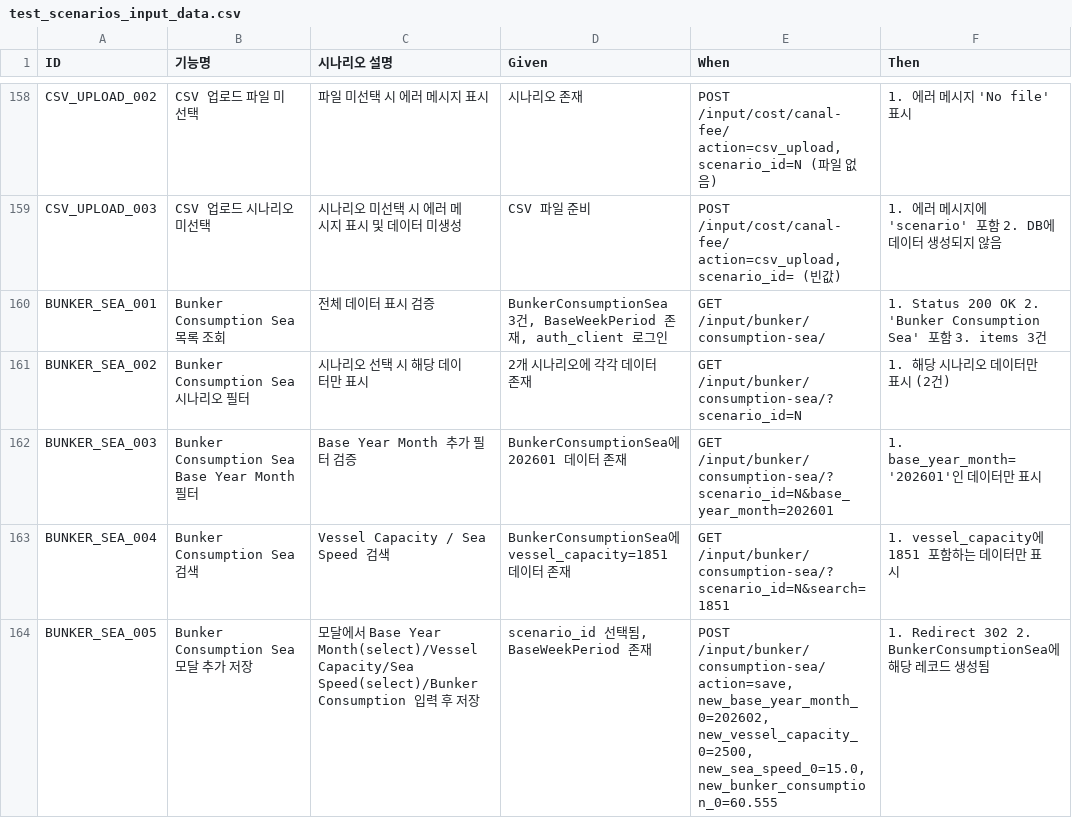
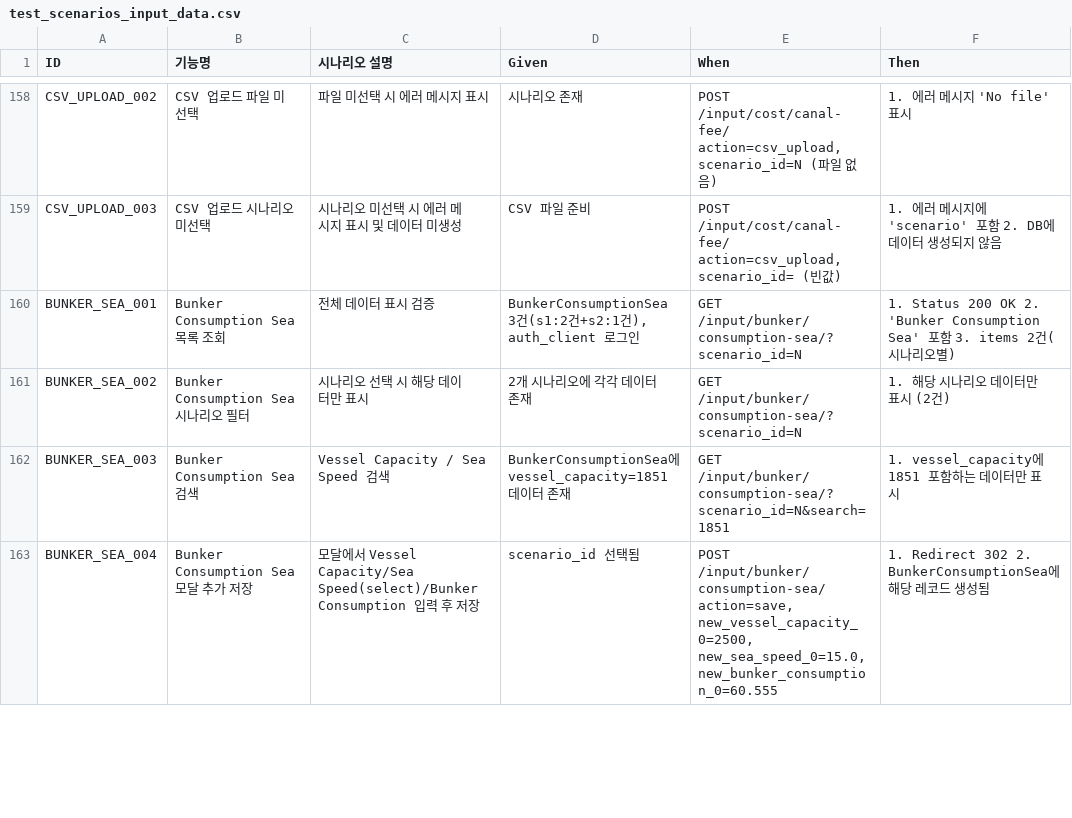
Before and after one commit to cbjsena/cascadingDemo, a CSV file: doc/test_scenarios/test_scenarios_input_data.csv, drawn as a sheet; only a part is shown, gaps mark what is left out; the diff covers the shown part only.

Commit message:
Refactor bunker consumption models and views; remove base_year_month field, update related templates, and enhance filtering options

```diff
--- a/doc/test_scenarios/test_scenarios_input_data.csv
+++ b/doc/test_scenarios/test_scenarios_input_data.csv
@@ -159,6 +159,5 @@ CSV_UPLOAD_002,CSV 업로드 파일 미선택,"파일 미선택 시 에러 메
 CSV_UPLOAD_003,CSV 업로드 시나리오 미선택,"시나리오 미선택 시 에러 메시지 표시 및 데이터 미생성","CSV 파일 준비","POST /input/cost/canal-fee/ action=csv_upload, scenario_id= (빈값)","1. 에러 메시지에 'scenario' 포함 2. DB에 데이터 생성되지 않음"
-BUNKER_SEA_001,Bunker Consumption Sea 목록 조회,전체 데이터 표시 검증,"BunkerConsumptionSea 3건, BaseWeekPeriod 존재, auth_client 로그인",GET /input/bunker/consumption-sea/,"1. Status 200 OK 2. 'Bunker Consumption Sea' 포함 3. items 3건"
+BUNKER_SEA_001,Bunker Consumption Sea 목록 조회,전체 데이터 표시 검증,"BunkerConsumptionSea 3건(s1:2건+s2:1건), auth_client 로그인",GET /input/bunker/consumption-sea/?scenario_id=N,"1. Status 200 OK 2. 'Bunker Consumption Sea' 포함 3. items 2건(시나리오별)"
 BUNKER_SEA_002,Bunker Consumption Sea 시나리오 필터,시나리오 선택 시 해당 데이터만 표시,"2개 시나리오에 각각 데이터 존재",GET /input/bunker/consumption-sea/?scenario_id=N,"1. 해당 시나리오 데이터만 표시 (2건)"
-BUNKER_SEA_003,Bunker Consumption Sea Base Year Month 필터,Base Year Month 추가 필터 검증,"BunkerConsumptionSea에 202601 데이터 존재",GET /input/bunker/consumption-sea/?scenario_id=N&base_year_month=202601,"1. base_year_month='202601'인 데이터만 표시"
-BUNKER_SEA_004,Bunker Consumption Sea 검색,Vessel Capacity / Sea Speed 검색,"BunkerConsumptionSea에 vessel_capacity=1851 데이터 존재",GET /input/bunker/consumption-sea/?scenario_id=N&search=1851,"1. vessel_capacity에 1851 포함하는 데이터만 표시"
-BUNKER_SEA_005,Bunker Consumption Sea 모달 추가 저장,"모달에서 Base Year Month(select)/Vessel Capacity/Sea Speed(select)/Bunker Consumption 입력 후 저장","scenario_id 선택됨, BaseWeekPeriod 존재","POST /input/bunker/consumption-sea/ action=save, new_base_year_month_0=202602, new_vessel_capacity_0=2500, new_sea_speed_0=15.0, new_bunker_consumption_0=60.555","1. Redirect 302 2. BunkerConsumptionSea에 해당 레코드 생성됨"
+BUNKER_SEA_003,Bunker Consumption Sea 검색,Vessel Capacity / Sea Speed 검색,"BunkerConsumptionSea에 vessel_capacity=1851 데이터 존재",GET /input/bunker/consumption-sea/?scenario_id=N&search=1851,"1. vessel_capacity에 1851 포함하는 데이터만 표시"
+BUNKER_SEA_004,Bunker Consumption Sea 모달 추가 저장,"모달에서 Vessel Capacity/Sea Speed(select)/Bunker Consumption 입력 후 저장",scenario_id 선택됨,"POST /input/bunker/consumption-sea/ action=save, new_vessel_capacity_0=2500, new_sea_speed_0=15.0, new_bunker_consumption_0=60.555","1. Redirect 302 2. BunkerConsumptionSea에 해당 레코드 생성됨"
```
Also changed, not shown: 7 edited cells elsewhere in this file, doc/db/base_table_definitions.csv, 17 other files.
